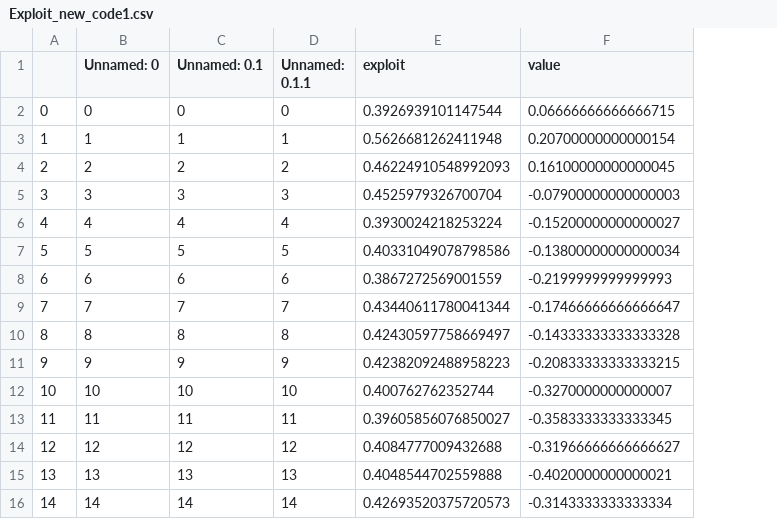
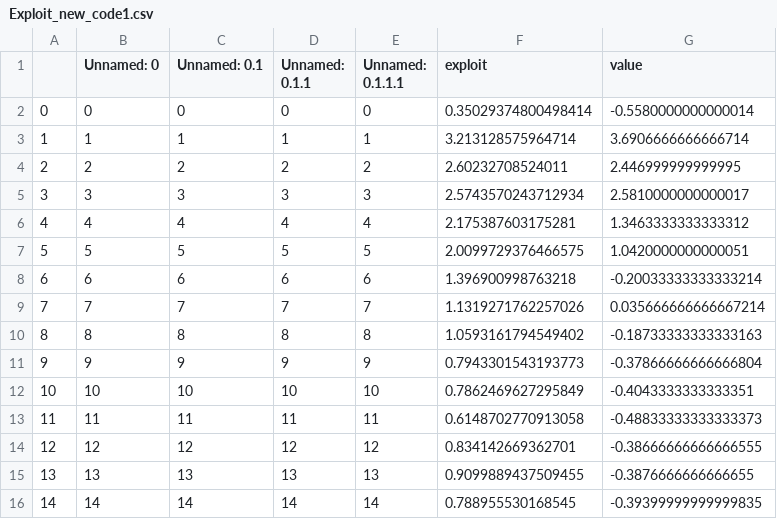
Before and after one commit to jstymne/repo, a CSV file: open_spiel/python/optimal_stopping_tests/Exploit_new_code1.csv, drawn as a sheet; only a part is shown; addresses are those after the commit; the diff covers the shown part only; the diff names each change by its address in the sheet, - before the commit and + after, or states it on an @@ line.

```diff
--- a/open_spiel/python/optimal_stopping_tests/Exploit_new_code1.csv
+++ b/open_spiel/python/optimal_stopping_tests/Exploit_new_code1.csv
+column E (Unnamed: 0.1.1.1), rows 2-16: 0 | 1 | 2 | 3 | 4 | 5 | 6 | 7 | 8 | 9 | 10 | 11 | 12 | 13 | 14
-F2 (exploit): 0.3926939101147544
+F2 (exploit): 0.35029374800498414
-G2 (value): 0.06666666666666715
+G2 (value): -0.5580000000000014
-F3 (exploit): 0.5626681262411948
+F3 (exploit): 3.213128575964714
-G3 (value): 0.20700000000000154
+G3 (value): 3.6906666666666714
-F4 (exploit): 0.46224910548992093
+F4 (exploit): 2.60232708524011
-G4 (value): 0.16100000000000045
+G4 (value): 2.446999999999995
-F5 (exploit): 0.4525979326700704
+F5 (exploit): 2.5743570243712934
-G5 (value): -0.07900000000000003
+G5 (value): 2.5810000000000017
-F6 (exploit): 0.3930024218253224
+F6 (exploit): 2.175387603175281
-G6 (value): -0.15200000000000027
+G6 (value): 1.3463333333333312
-F7 (exploit): 0.40331049078798586
+F7 (exploit): 2.0099729376466575
-G7 (value): -0.13800000000000034
+G7 (value): 1.0420000000000051
-F8 (exploit): 0.3867272569001559
+F8 (exploit): 1.396900998763218
-G8 (value): -0.2199999999999993
+G8 (value): -0.20033333333333214
-F9 (exploit): 0.43440611780041344
+F9 (exploit): 1.1319271762257026
-G9 (value): -0.17466666666666647
+G9 (value): 0.035666666666667214
-F10 (exploit): 0.42430597758669497
+F10 (exploit): 1.0593161794549402
-G10 (value): -0.14333333333333328
+G10 (value): -0.18733333333333163
-F11 (exploit): 0.42382092488958223
+F11 (exploit): 0.7943301543193773
-G11 (value): -0.20833333333333215
+G11 (value): -0.37866666666666804
-F12 (exploit): 0.400762762352744
+F12 (exploit): 0.7862469627295849
-G12 (value): -0.3270000000000007
+G12 (value): -0.4043333333333351
-F13 (exploit): 0.39605856076850027
+F13 (exploit): 0.6148702770913058
-G13 (value): -0.3583333333333345
+G13 (value): -0.48833333333333373
-F14 (exploit): 0.4084777009432688
+F14 (exploit): 0.834142669362701
-G14 (value): -0.31966666666666627
+G14 (value): -0.38666666666666555
-F15 (exploit): 0.4048544702559888
+F15 (exploit): 0.9099889437509455
-G15 (value): -0.4020000000000021
+G15 (value): -0.3876666666666655
-F16 (exploit): 0.42693520375720573
+F16 (exploit): 0.788955530168545
-G16 (value): -0.3143333333333334
+G16 (value): -0.39399999999999835
```
Also changed, not shown: 70 edited cells elsewhere in this file, open_spiel/python/optimal_stopping_tests/Exploit_new_code1_belief.csv, 29 other files.
